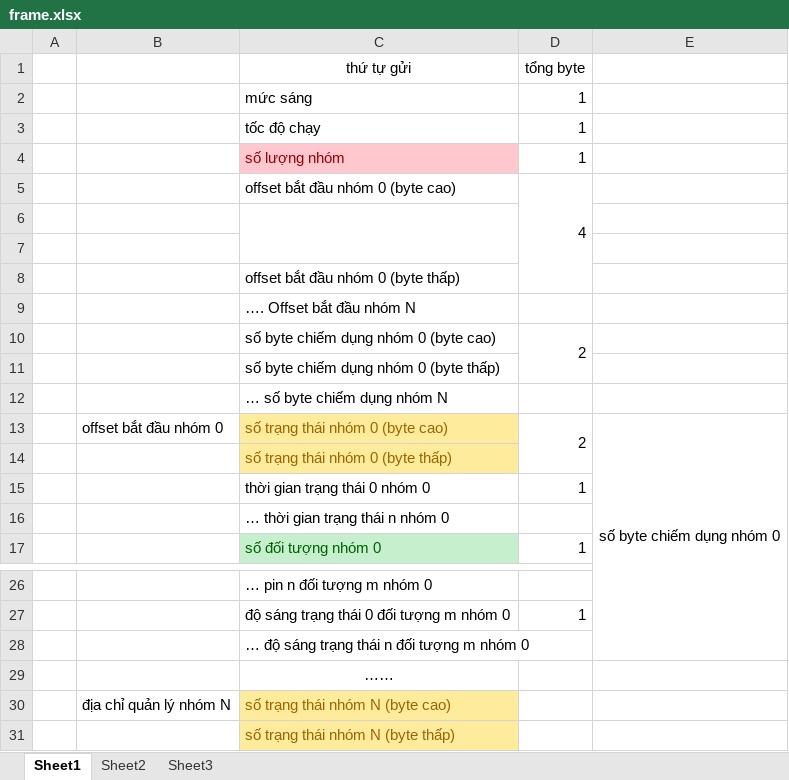
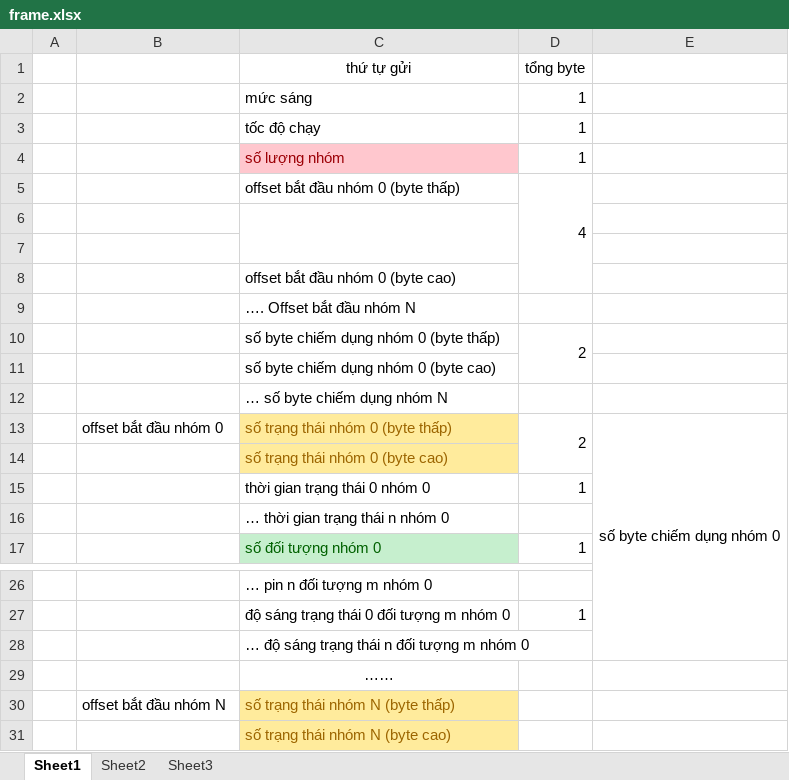
Before and after one commit to namduyfee/Esp8266_Project_SLT, an Excel workbook: frame.xlsx, sheet Sheet1, drawn as a sheet; only a part is shown, gaps mark what is left out; values as stored, in another font and other column widths than the file's, no borders; removed rows and columns are numbered as before the commit, all else as after; the diff names each change by its address in the sheet, - before the commit and + after, or states it on an @@ line.

```diff
--- a/frame.xlsx (sheet Sheet1)
+++ b/frame.xlsx (sheet Sheet1)
-C5 (thứ tự gửi): offset bắt đầu nhóm 0 (byte cao)
+C5 (thứ tự gửi): offset bắt đầu nhóm 0 (byte thấp)
-C8 (thứ tự gửi): offset bắt đầu nhóm 0 (byte thấp)
+C8 (thứ tự gửi): offset bắt đầu nhóm 0 (byte cao)
-row 10:  |  | số byte chiếm dụng nhóm 0 (byte cao) | 2
-D10 (tổng byte): (empty)
+D10 (tổng byte): 2
+D10:D11 merged
+row 11:  |  | số byte chiếm dụng nhóm 0 (byte cao)
-C13 (thứ tự gửi): số trạng thái nhóm 0 (byte cao)
+C13 (thứ tự gửi): số trạng thái nhóm 0 (byte thấp)
-C14 (thứ tự gửi): số trạng thái nhóm 0 (byte thấp)
+C14 (thứ tự gửi): số trạng thái nhóm 0 (byte cao)
-row 30:  | địa chỉ quản lý nhóm N | số trạng thái nhóm N (byte cao)
-B30: (empty)
+B30: offset bắt đầu nhóm N
+row 31:  |  | số trạng thái nhóm N (byte cao)
```
Also changed, not shown: 1 other file.
